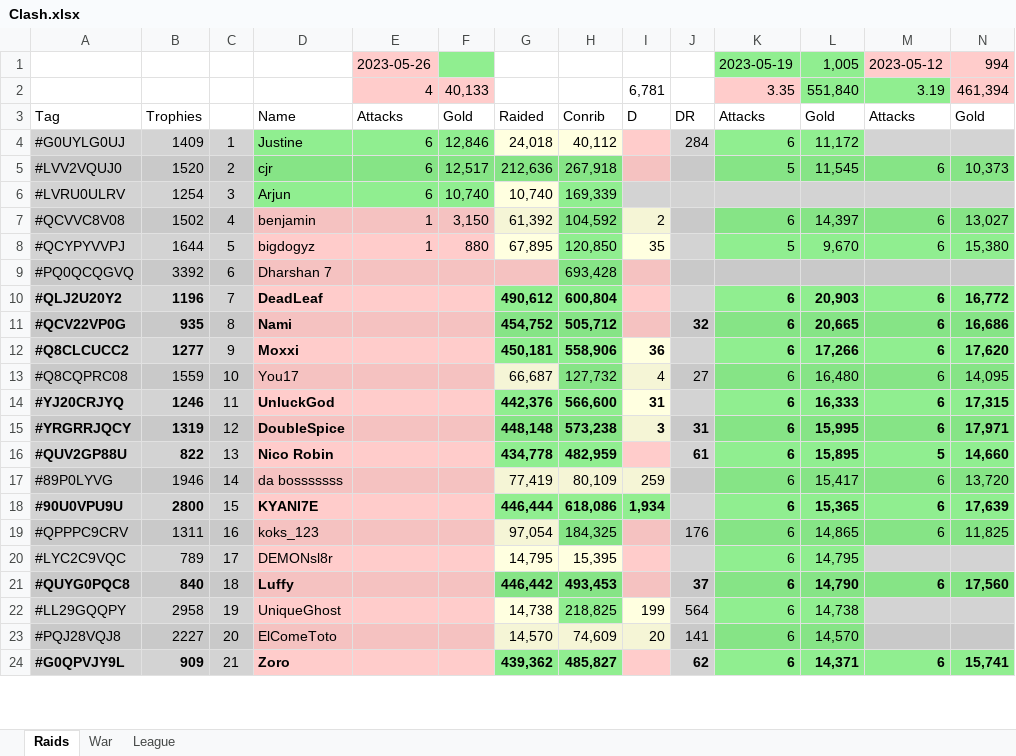
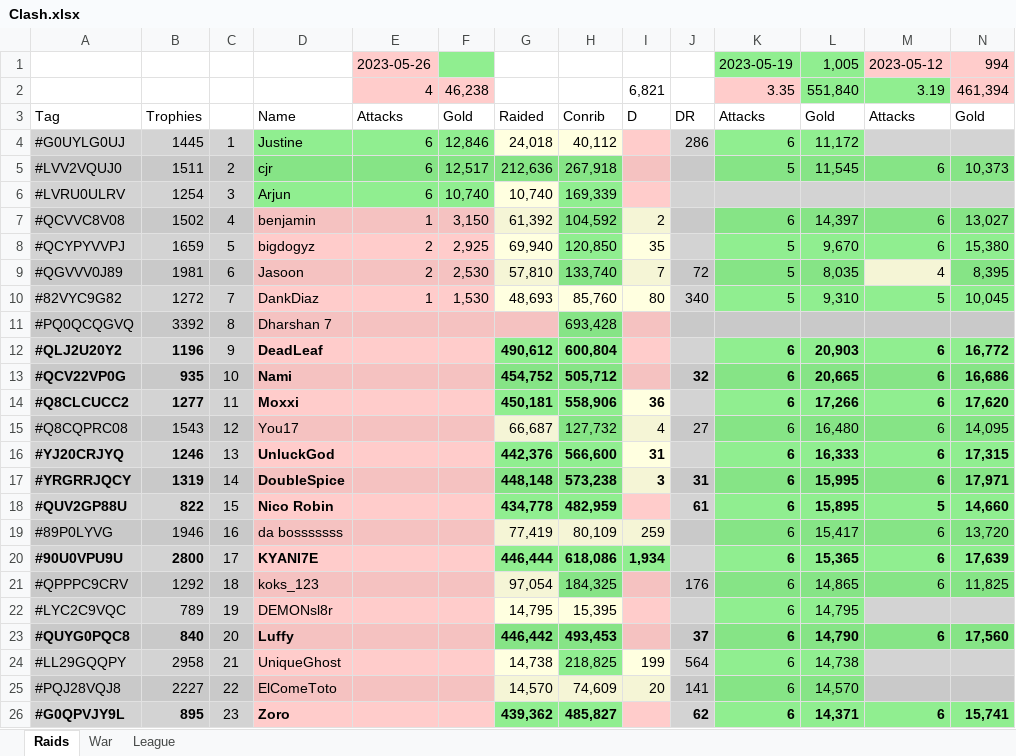
Before and after one commit to KYANI7E/Clans, an Excel workbook: Clash.xlsx, sheet Raids, drawn as a sheet; only a part is shown; values as stored, in another font and other column widths than the file's, no borders; addresses are those after the commit; rows hold the shown columns only; the diff covers the shown part only; the diff names each change by its address in the sheet, - before the commit and + after, or states it on an @@ line.

Commit message:
updating the clash file from bat manual run

```diff
--- a/Clash.xlsx (sheet Raids)
+++ b/Clash.xlsx (sheet Raids)
-F2: 40,133
+F2: 46,238
-I2: 6,781
+I2: 6,821
-B4: 1409
+B4: 1445
-J4: 284
+J4: 286
-B5: 1520
+B5: 1511
-I6 fill: #D3D3D3
+I6 fill: #FFCCCB
-B8: 1644
+B8: 1659
-E8: 1
+E8: 2
-F8: 880
+F8: 2,925
-G8: 67,895
+G8: 69,940
+row 9: #QGVVV0J89 | 1981 | 6 | Jasoon | 2 | 2,530 | 57,810 | 133,740 | 7 | 72 | 5 | 8,035 | 4 | 8,395
+row 10: #82VYC9G82 | 1272 | 7 | DankDiaz | 1 | 1,530 | 48,693 | 85,760 | 80 | 340 | 5 | 9,310 | 5 | 10,045
-C11: 6
+C11: 8
-C12: 7
+C12: 9
-C13: 8
+C13: 10
-C14: 9
+C14: 11
-B15: 1559
+B15: 1543
-C15: 10
+C15: 12
-C16: 11
+C16: 13
-C17: 12
+C17: 14
-C18: 13
+C18: 15
-C19: 14
+C19: 16
-C20: 15
+C20: 17
-B21: 1311
+B21: 1292
-C21: 16
+C21: 18
-C22: 17
+C22: 19
-C23: 18
+C23: 20
-C24: 19
+C24: 21
-C25: 20
+C25: 22
-B26: 909
+B26: 895
-C26: 21
+C26: 23
```
Also changed, not shown: 1 added row, 3 removed rows and 27 edited cells elsewhere in this sheet, sheet War.
